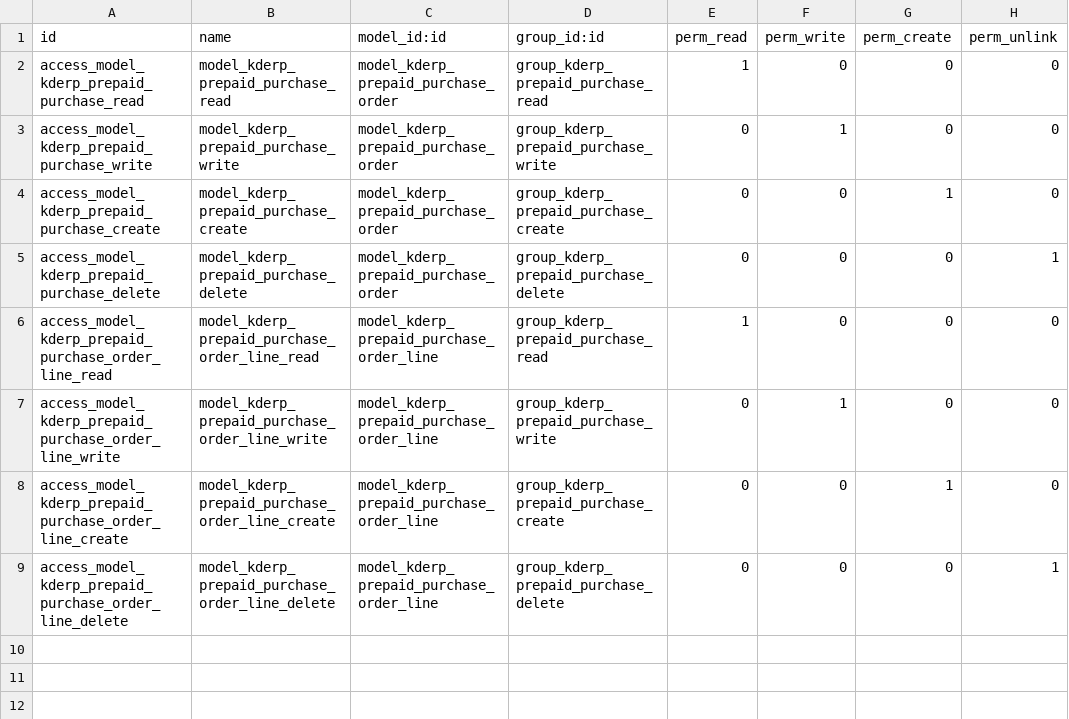
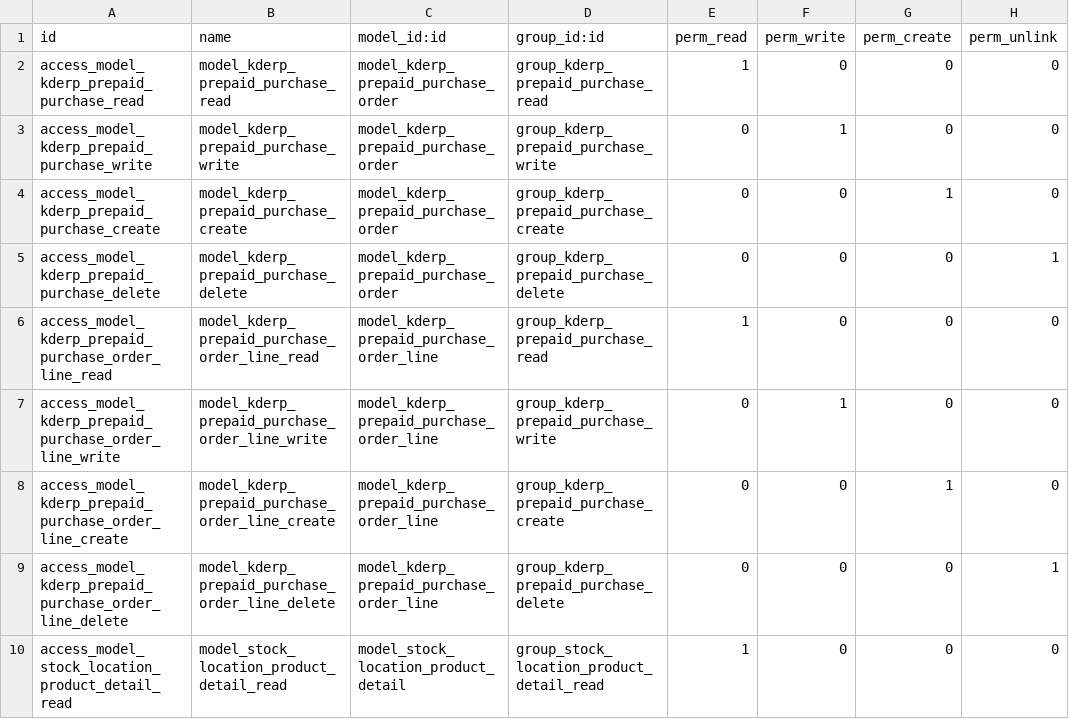
Before and after one commit to thanhacun/openerp7, a CSV file: src/kderp_prepaid_purchase/security/ir.model.access.csv, drawn as a sheet.

Commit message:
Them group Stock Location Product Detail

```diff
--- a/src/kderp_prepaid_purchase/security/ir.model.access.csv
+++ b/src/kderp_prepaid_purchase/security/ir.model.access.csv
@@ -9 +9,2 @@ access_model_kderp_prepaid_purchase_order_line_create,model_kderp_prepaid_purcha
 access_model_kderp_prepaid_purchase_order_line_delete,model_kderp_prepaid_purchase_order_line_delete,model_kderp_prepaid_purchase_order_line,group_kderp_prepaid_purchase_delete,0,0,0,1
+access_model_stock_location_product_detail_read,model_stock_location_product_detail_read,model_stock_location_product_detail,group_stock_location_product_detail_read,1,0,0,0
```
Also changed, not shown: 1 other file.
